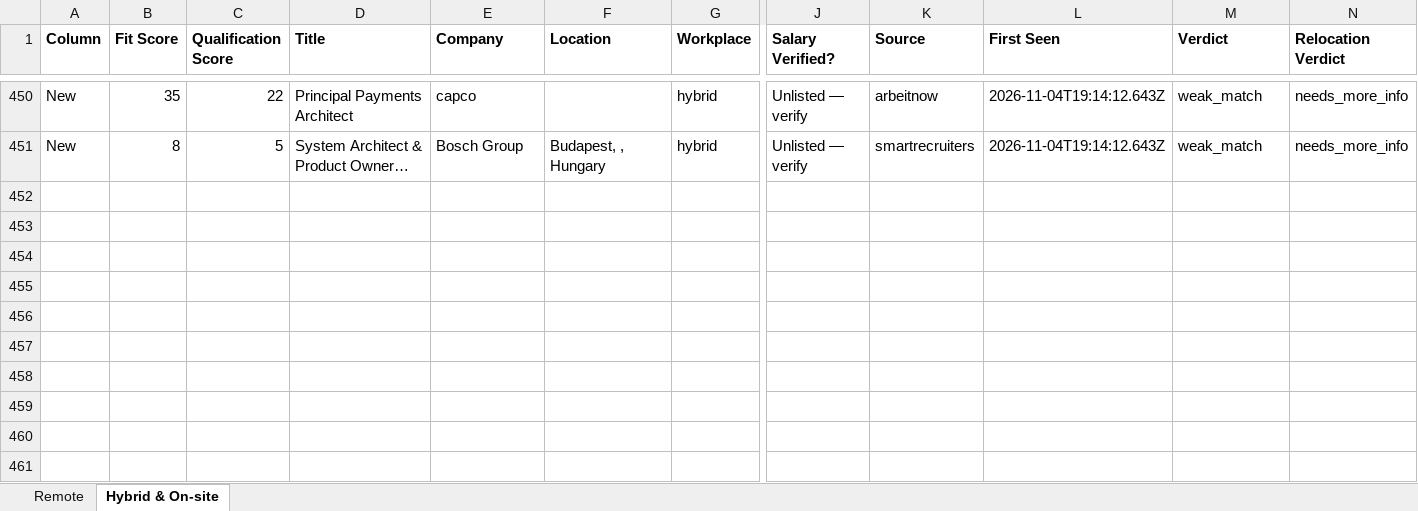
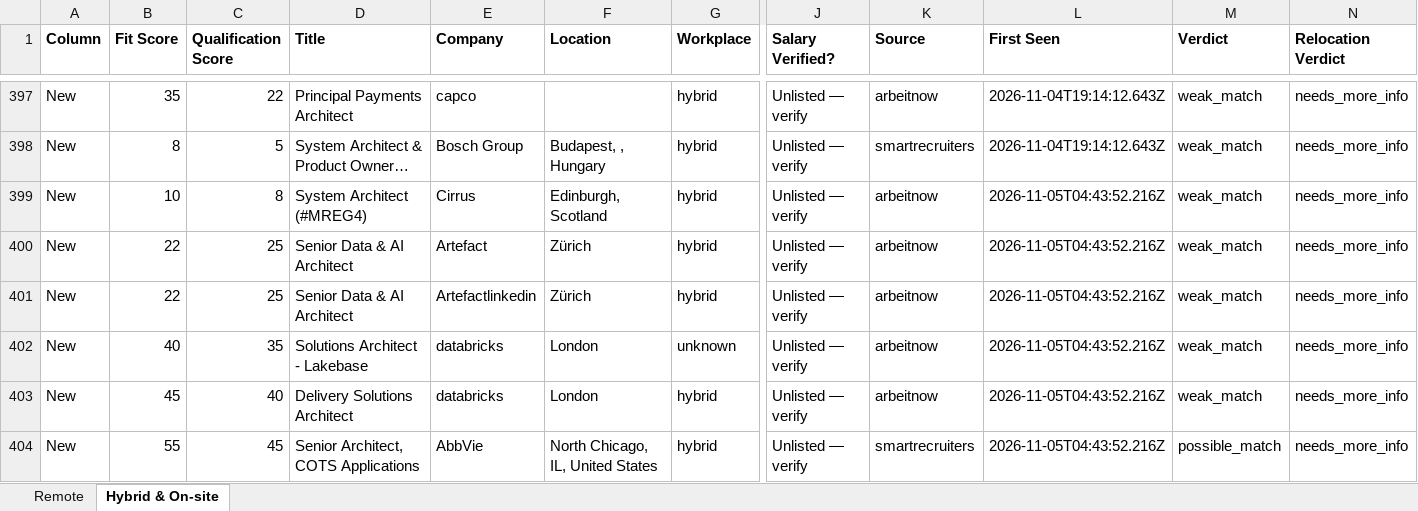
Before and after one commit to naijadamus/goodfela.com, an Excel workbook: hunt/board.xlsx, sheet Hybrid & On-site, drawn as a sheet; only a part is shown, gaps mark what is left out; long unchanged cells end in …; values as stored, in another font and other column widths than the file's, no borders; rows hold the shown columns only; the diff covers the shown part only; the diff names each change by its address in the sheet, - before the commit and + after, or states it on an @@ line.

```diff
--- a/hunt/board.xlsx (sheet Hybrid & On-site)
+++ b/hunt/board.xlsx (sheet Hybrid & On-site)
+row 399: New | 10 | 8 | System Architect (#MREG4) | Cirrus | Edinburgh, Scotland | hybrid | Unlisted — verify | arbeitnow | 2026-11-05T04:43:52.216Z | weak_match | needs_more_info
+row 400: New | 22 | 25 | Senior Data & AI Architect | Artefact | Zürich | hybrid | Unlisted — verify | arbeitnow | 2026-11-05T04:43:52.216Z | weak_match | needs_more_info
+row 401: New | 22 | 25 | Senior Data & AI Architect | Artefactlinkedin | Zürich | hybrid | Unlisted — verify | arbeitnow | 2026-11-05T04:43:52.216Z | weak_match | needs_more_info
+row 402: New | 40 | 35 | Solutions Architect - Lakebase | databricks | London | unknown | Unlisted — verify | arbeitnow | 2026-11-05T04:43:52.216Z | weak_match | needs_more_info
+row 403: New | 45 | 40 | Delivery Solutions Architect | databricks | London | hybrid | Unlisted — verify | arbeitnow | 2026-11-05T04:43:52.216Z | weak_match | needs_more_info
+row 404: New | 55 | 45 | Senior Architect, COTS Applications | AbbVie | North Chicago, IL, United States | hybrid | Unlisted — verify | smartrecruiters | 2026-11-05T04:43:52.216Z | possible_match | needs_more_info
```
Also changed, not shown: 53 removed rows elsewhere in this sheet, sheet Remote, 1 other file.
